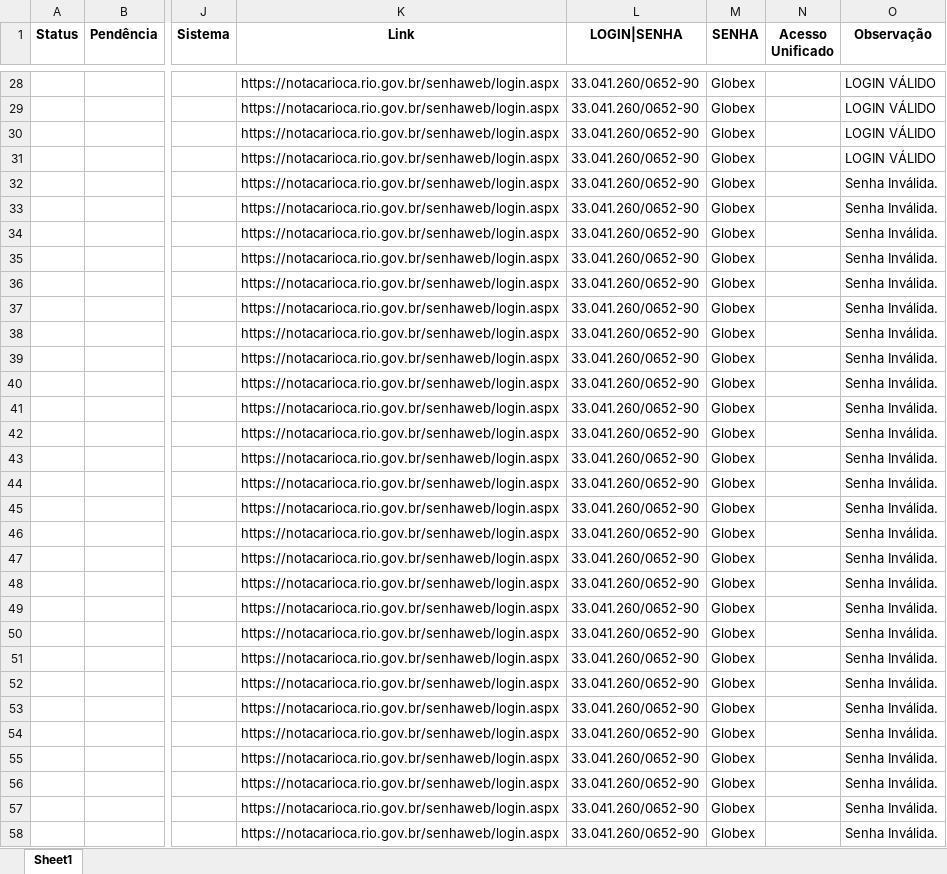
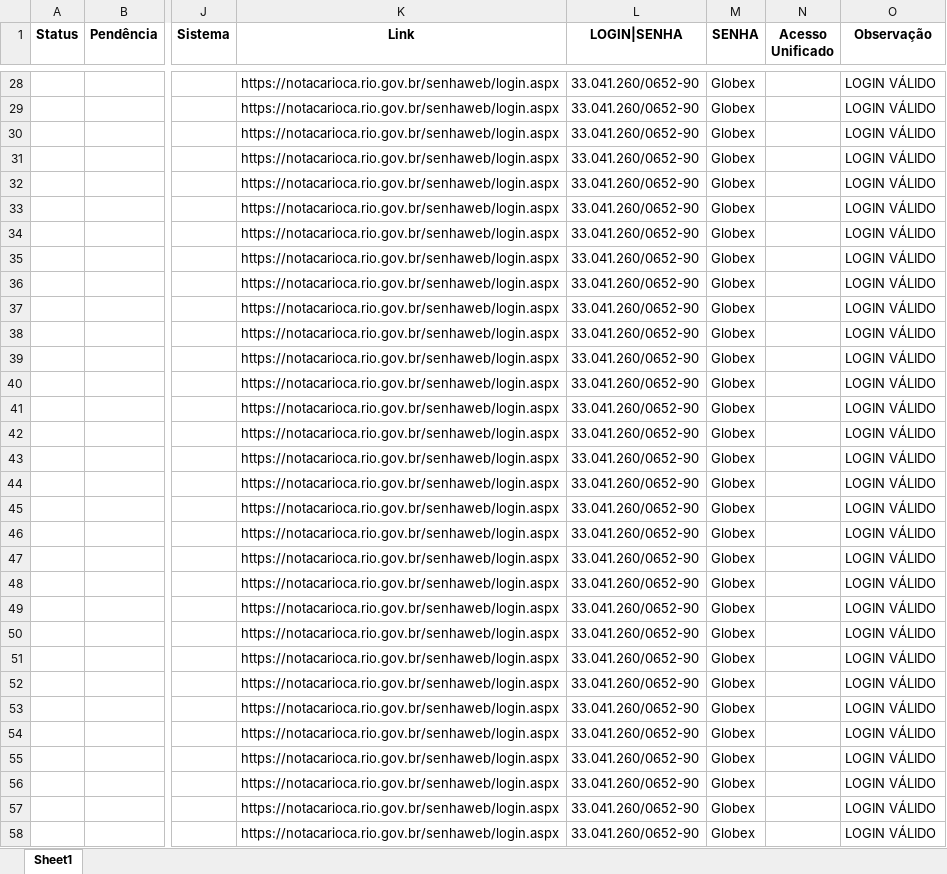
Before and after one commit to AndyinTheNW/AcessoPrefeituras, an Excel workbook: ValidarAcessoPrefeituras.xlsx, sheet Sheet1, drawn as a sheet; only a part is shown, gaps mark what is left out; values as stored, in another font and other column widths than the file's, no borders; the diff covers the shown part only; the diff names each change by its address in the sheet, - before the commit and + after, or states it on an @@ line.

```diff
--- a/ValidarAcessoPrefeituras.xlsx (sheet Sheet1)
+++ b/ValidarAcessoPrefeituras.xlsx (sheet Sheet1)
-O32:O58 (Observação): Senha Inválida.
+O32:O58 (Observação): LOGIN VÁLIDO
```
Also changed, not shown: 44 edited cells elsewhere in this sheet, 2 other files.
